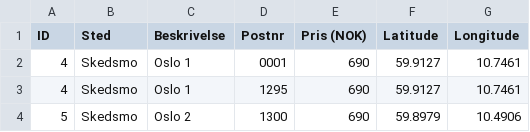
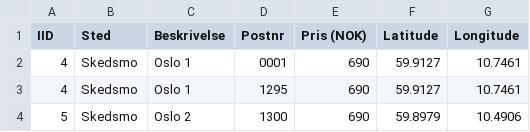
Before and after one commit to mikeljungbergtvedt/heatmaps, a CSV file: delivery_zones_geocoded.csv, drawn as a sheet; only a part is shown.

Commit message:
Add files via upload

```diff
--- a/delivery_zones_geocoded.csv
+++ b/delivery_zones_geocoded.csv
@@ -1,2 +1,2 @@
-ID,Sted,Beskrivelse,Postnr,Pris (NOK),Latitude,Longitude
+IID,Sted,Beskrivelse,Postnr,Pris (NOK),Latitude,Longitude
 4,Skedsmo,Oslo 1,0001,690,59.9127,10.7461
```
